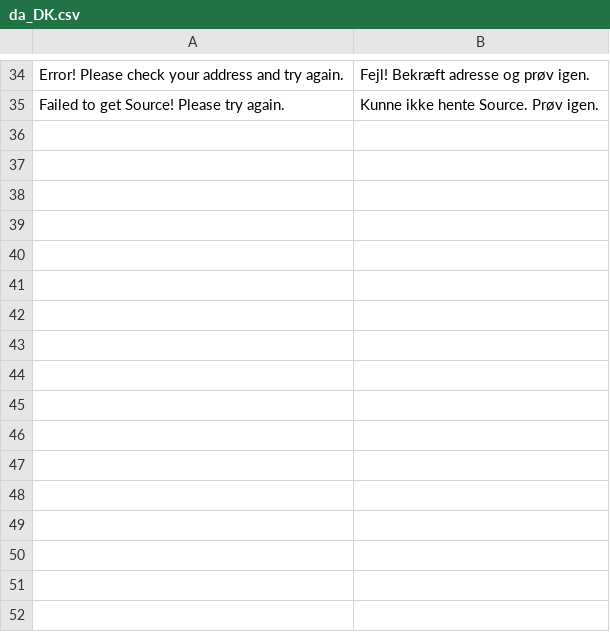
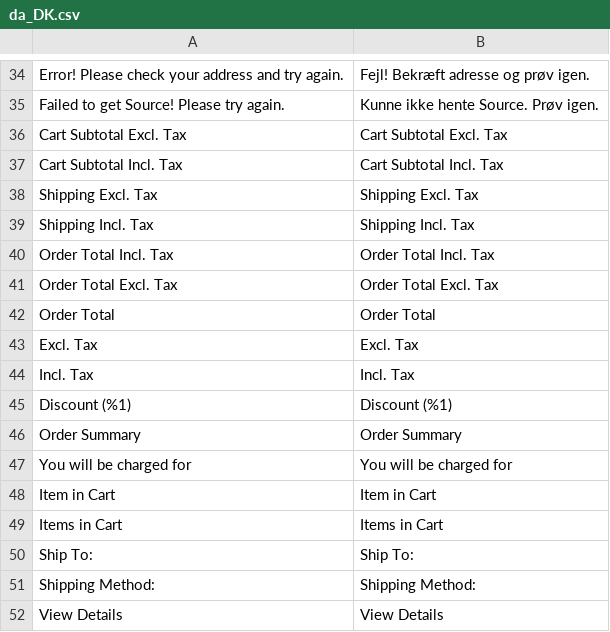
Before and after one commit to DiconiumUS/digitalriver, a CSV file: DrPay/i18n/da_DK.csv, drawn as a sheet; only a part is shown, gaps mark what is left out.

Commit message:
DCC-285: Order summary line items re-ordered and translataion added

```diff
--- a/DrPay/i18n/da_DK.csv
+++ b/DrPay/i18n/da_DK.csv
@@ -35 +35,18 @@ Error! Please check your address and try again.,Fejl! Bekræft adresse og prøv
 Failed to get Source! Please try again.,Kunne ikke hente Source. Prøv igen.
+"Cart Subtotal Excl. Tax","Cart Subtotal Excl. Tax"
+"Cart Subtotal Incl. Tax","Cart Subtotal Incl. Tax"
+"Shipping Excl. Tax","Shipping Excl. Tax"
+"Shipping Incl. Tax","Shipping Incl. Tax"
+"Order Total Incl. Tax","Order Total Incl. Tax"
+"Order Total Excl. Tax","Order Total Excl. Tax"
+"Order Total","Order Total"
+"Excl. Tax","Excl. Tax"
+"Incl. Tax","Incl. Tax"
+"Discount (%1)","Discount (%1)"
+"Order Summary","Order Summary"
+"You will be charged for","You will be charged for"
+"Item in Cart","Item in Cart"
+"Items in Cart","Items in Cart"
+"Ship To:","Ship To:"
+"Shipping Method:","Shipping Method:"
+"View Details","View Details"
```
Also changed, not shown: DrPay/i18n/es_ES.csv, DrPay/i18n/fi_FI.csv, 20 other files.
